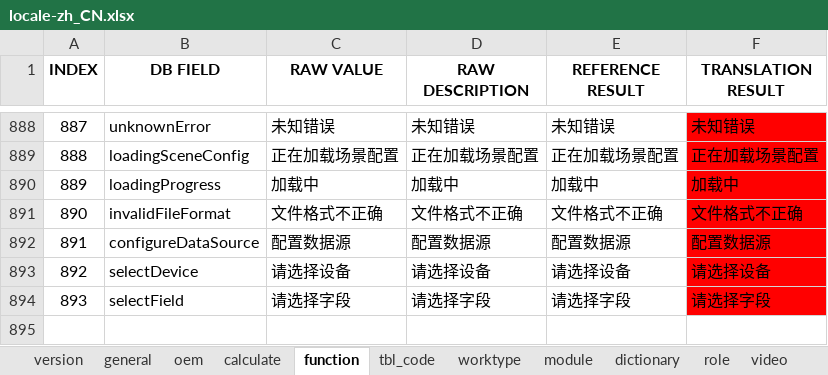
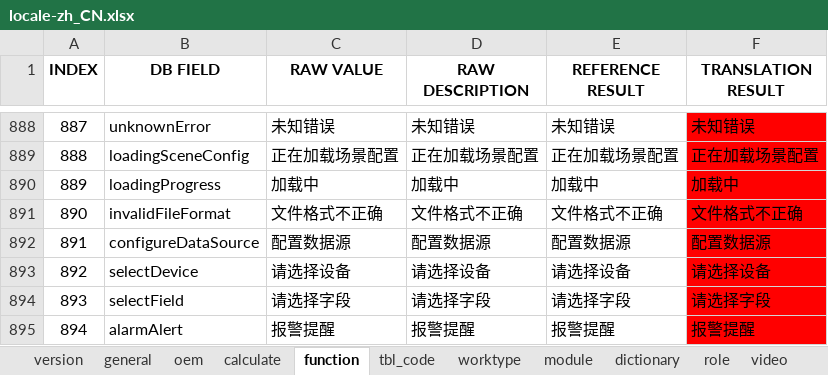
Before and after one commit to cosog/ap, an Excel workbook: WebRoot/oem/cnpc/locale/locale-zh_CN.xlsx, sheet function, drawn as a sheet; only a part is shown, gaps mark what is left out; values as stored, in another font and other column widths than the file's, no borders; the diff names each change by its address in the sheet, - before the commit and + after, or states it on an @@ line.

```diff
--- a/WebRoot/oem/cnpc/locale/locale-zh_CN.xlsx (sheet function)
+++ b/WebRoot/oem/cnpc/locale/locale-zh_CN.xlsx (sheet function)
+row 895: 894 | alarmAlert | 报警提醒 | 报警提醒 | 报警提醒 | 报警提醒
```
Also changed, not shown: WebRoot/oem/cnpc/locale/locale-en.xlsx, WebRoot/oem/cnpc/locale/locale-ru.xlsx, 20 other files.
